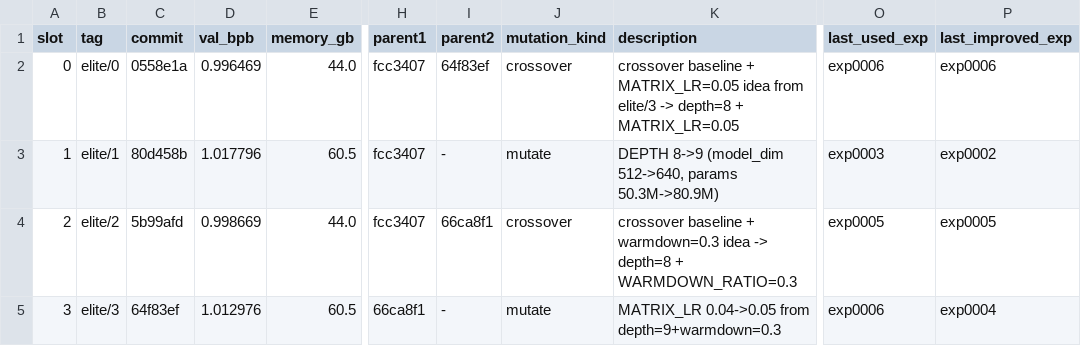
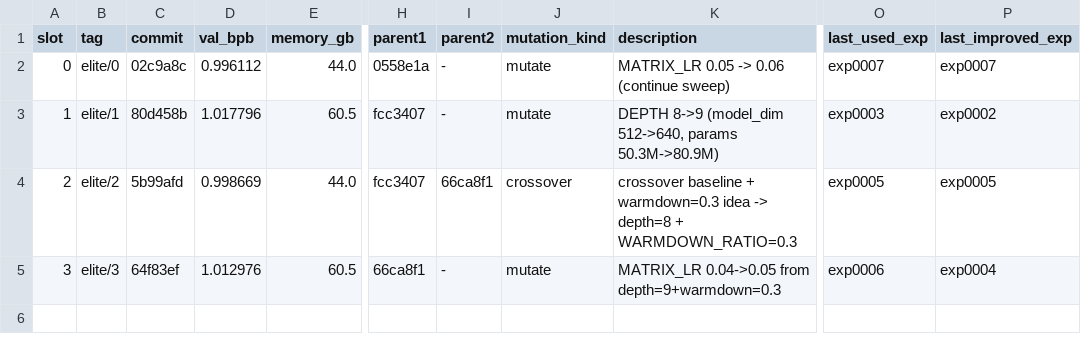
Before and after one commit to yidu0924/genetic-autoresearch, a TSV file: frontier.tsv, drawn as a sheet; only a part is shown, gaps mark what is left out; the diff names each change by its address in the sheet, - before the commit and + after, or states it on an @@ line.

```diff
--- a/frontier.tsv
+++ b/frontier.tsv
-C2 (commit): 0558e1a
+C2 (commit): 02c9a8c
-D2 (val_bpb): 0.996469
+D2 (val_bpb): 0.996112
-H2 (parent1): fcc3407
+H2 (parent1): 0558e1a
-I2 (parent2): 64f83ef
+I2 (parent2): -
-J2 (mutation_kind): crossover
+J2 (mutation_kind): mutate
-K2 (description): crossover baseline + MATRIX_LR=0.05 idea from elite/3 -> depth=8 + MATRIX_LR=0.05
+K2 (description): MATRIX_LR 0.05 -> 0.06 (continue sweep)
-O2 (last_used_exp): exp0006
+O2 (last_used_exp): exp0007
-P2 (last_improved_exp): exp0006
+P2 (last_improved_exp): exp0007
```
Also changed, not shown: controller_events.tsv, results.tsv, 4 other files.
